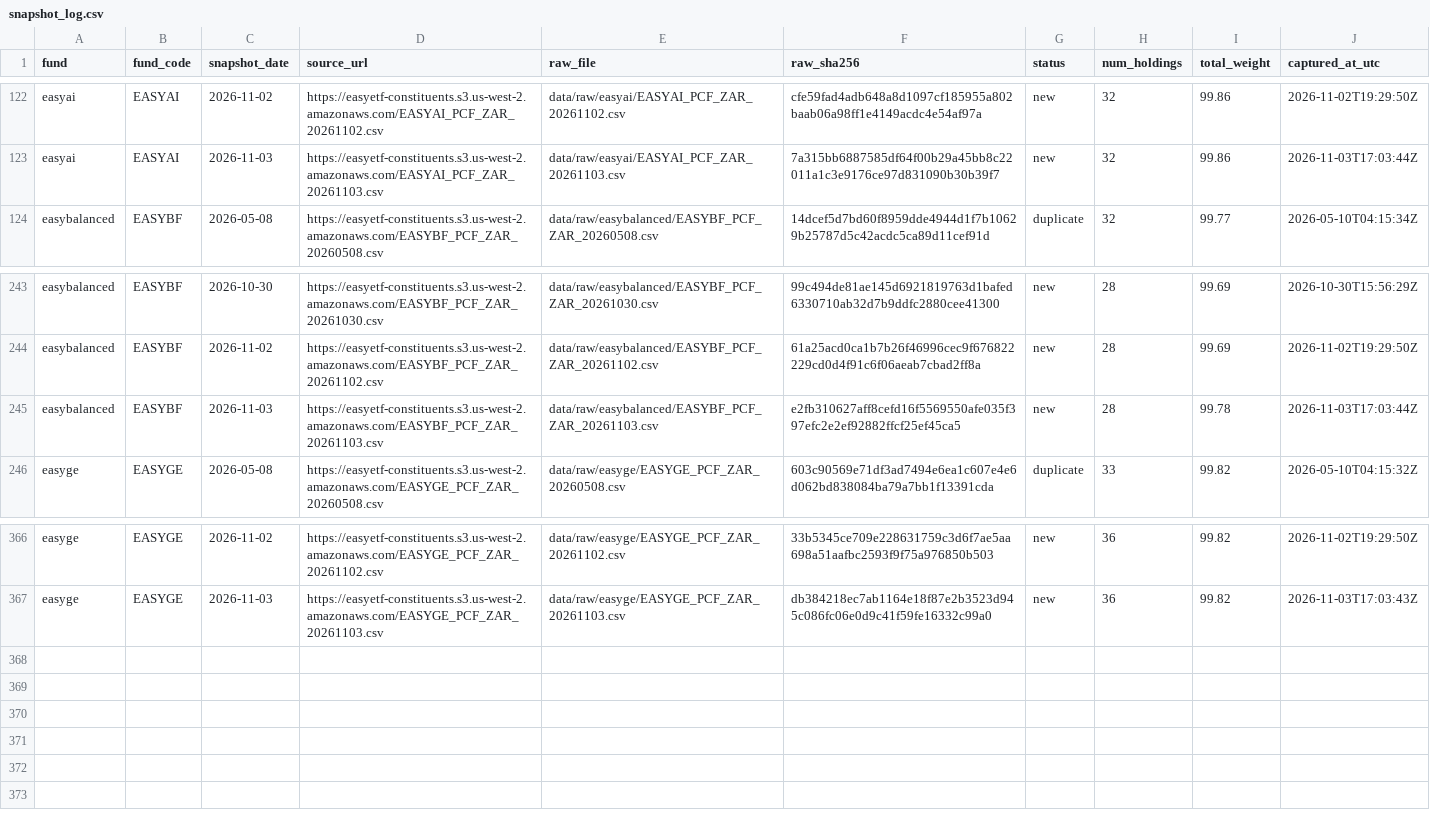
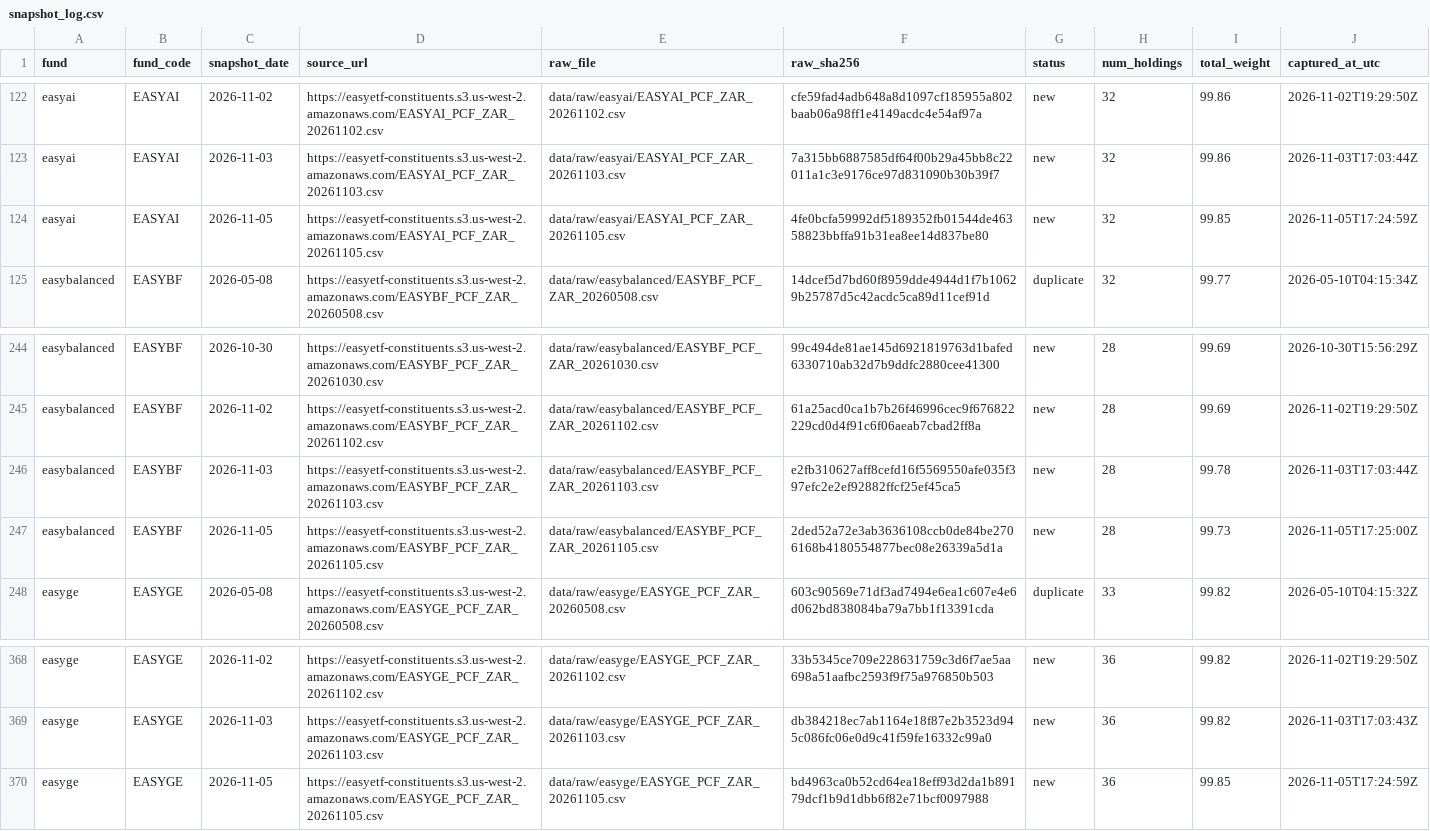
Before and after one commit to JonnIEnglish/easy-tracker, a CSV file: data/snapshot_log.csv, drawn as a sheet; only a part is shown, gaps mark what is left out.

```diff
--- a/data/snapshot_log.csv
+++ b/data/snapshot_log.csv
@@ -123,2 +123,3 @@ easyai,EASYAI,2026-11-02,https://easyetf-constituents.s3.us-west-2.amazonaws.com
 easyai,EASYAI,2026-11-03,https://easyetf-constituents.s3.us-west-2.amazonaws.com/EASYAI_PCF_ZAR_20261103.csv,data/raw/easyai/EASYAI_PCF_ZAR_20261103.csv,7a315bb6887585df64f00b29a45bb8c22011a1c3e9176ce97d831090b30b39f7,new,32,99.86,2026-11-03T17:03:44Z
+easyai,EASYAI,2026-11-05,https://easyetf-constituents.s3.us-west-2.amazonaws.com/EASYAI_PCF_ZAR_20261105.csv,data/raw/easyai/EASYAI_PCF_ZAR_20261105.csv,4fe0bcfa59992df5189352fb01544de46358823bbffa91b31ea8ee14d837be80,new,32,99.85,2026-11-05T17:24:59Z
 easybalanced,EASYBF,2026-05-08,https://easyetf-constituents.s3.us-west-2.amazonaws.com/EASYBF_PCF_ZAR_20260508.csv,data/raw/easybalanced/EASYBF_PCF_ZAR_20260508.csv,14dcef5d7bd60f8959dde4944d1f7b10629b25787d5c42acdc5ca89d11cef91d,duplicate,32,99.77,2026-05-10T04:15:34Z
@@ -245,2 +246,3 @@ easybalanced,EASYBF,2026-11-02,https://easyetf-constituents.s3.us-west-2.amazona
 easybalanced,EASYBF,2026-11-03,https://easyetf-constituents.s3.us-west-2.amazonaws.com/EASYBF_PCF_ZAR_20261103.csv,data/raw/easybalanced/EASYBF_PCF_ZAR_20261103.csv,e2fb310627aff8cefd16f5569550afe035f397efc2e2ef92882ffcf25ef45ca5,new,28,99.78,2026-11-03T17:03:44Z
+easybalanced,EASYBF,2026-11-05,https://easyetf-constituents.s3.us-west-2.amazonaws.com/EASYBF_PCF_ZAR_20261105.csv,data/raw/easybalanced/EASYBF_PCF_ZAR_20261105.csv,2ded52a72e3ab3636108ccb0de84be2706168b4180554877bec08e26339a5d1a,new,28,99.73,2026-11-05T17:25:00Z
 easyge,EASYGE,2026-05-08,https://easyetf-constituents.s3.us-west-2.amazonaws.com/EASYGE_PCF_ZAR_20260508.csv,data/raw/easyge/EASYGE_PCF_ZAR_20260508.csv,603c90569e71df3ad7494e6ea1c607e4e6d062bd838084ba79a7bb1f13391cda,duplicate,33,99.82,2026-05-10T04:15:32Z
@@ -367 +369,2 @@ easyge,EASYGE,2026-11-02,https://easyetf-constituents.s3.us-west-2.amazonaws.com
 easyge,EASYGE,2026-11-03,https://easyetf-constituents.s3.us-west-2.amazonaws.com/EASYGE_PCF_ZAR_20261103.csv,data/raw/easyge/EASYGE_PCF_ZAR_20261103.csv,db384218ec7ab1164e18f87e2b3523d945c086fc06e0d9c41f59fe16332c99a0,new,36,99.82,2026-11-03T17:03:43Z
+easyge,EASYGE,2026-11-05,https://easyetf-constituents.s3.us-west-2.amazonaws.com/EASYGE_PCF_ZAR_20261105.csv,data/raw/easyge/EASYGE_PCF_ZAR_20261105.csv,bd4963ca0b52cd64ea18eff93d2da1b89179dcf1b9d1dbb6f82e71bcf0097988,new,36,99.85,2026-11-05T17:24:59Z
```
Also changed, not shown: data/market_price_history.csv, data/nav_history.csv, 6 other files.
